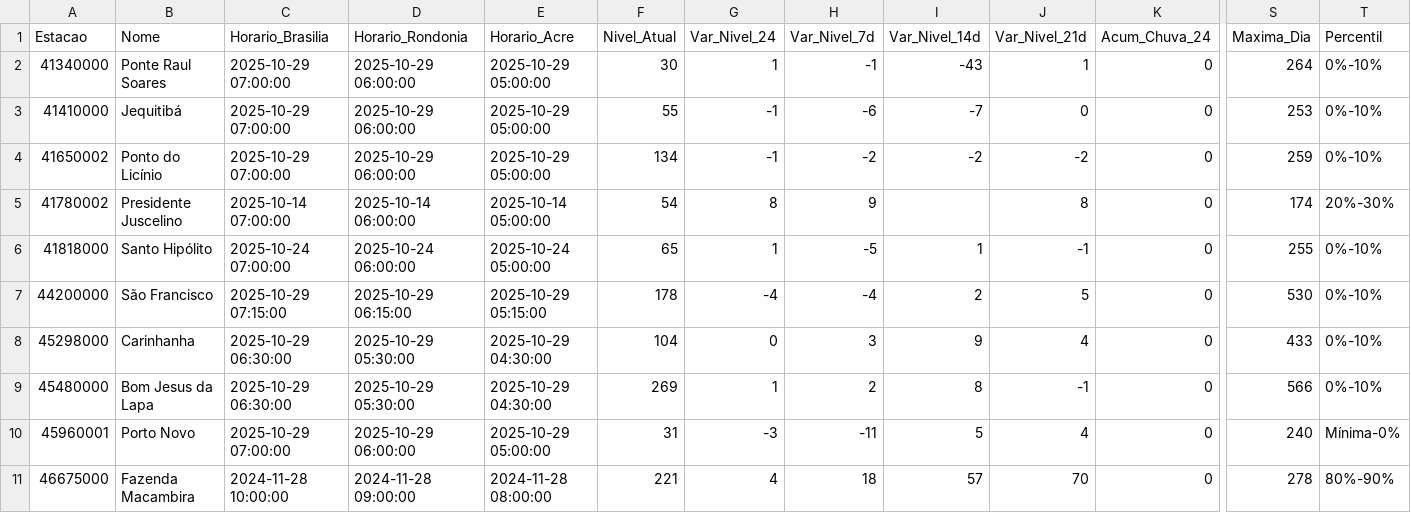
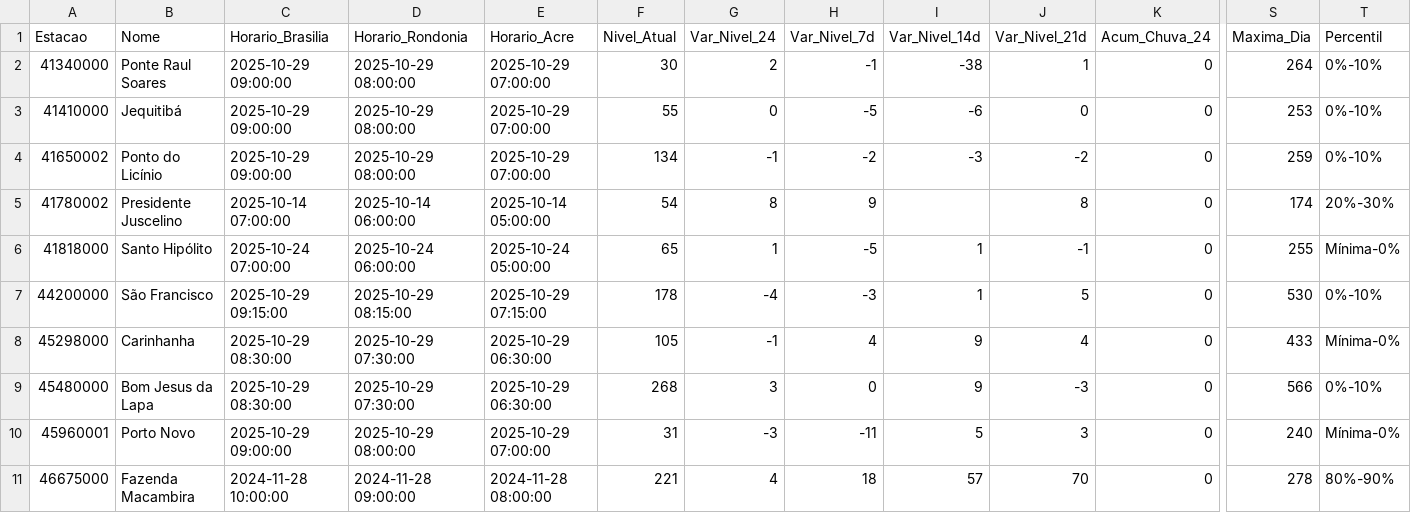
Before and after one commit to brunagamancio/sah, a CSV file: tabelas/Tabela_SaoFrancisco.csv, drawn as a sheet; only a part is shown, gaps mark what is left out; the diff covers the shown part only; the diff names each change by its address in the sheet, - before the commit and + after, or states it on an @@ line.

Commit message:
As pastas atualizaram automaticamente - 2025-10-29 11:03

```diff
--- a/tabelas/Tabela_SaoFrancisco.csv
+++ b/tabelas/Tabela_SaoFrancisco.csv
-C2:C4 (Horario_Brasilia): 2025-10-29 07:00:00
+C2:C4 (Horario_Brasilia): 2025-10-29 09:00:00
-D2:D4 (Horario_Rondonia): 2025-10-29 06:00:00
+D2:D4 (Horario_Rondonia): 2025-10-29 08:00:00
-E2:E4 (Horario_Acre): 2025-10-29 05:00:00
+E2:E4 (Horario_Acre): 2025-10-29 07:00:00
-G2 (Var_Nivel_24): 1
+G2 (Var_Nivel_24): 2
-I2 (Var_Nivel_14d): -43
+I2 (Var_Nivel_14d): -38
-G3 (Var_Nivel_24): -1
+G3 (Var_Nivel_24): 0
-H3 (Var_Nivel_7d): -6
+H3 (Var_Nivel_7d): -5
-I3 (Var_Nivel_14d): -7
+I3 (Var_Nivel_14d): -6
-I4 (Var_Nivel_14d): -2
+I4 (Var_Nivel_14d): -3
-T6 (Percentil): 0%-10%
+T6 (Percentil): Mínima-0%
-C7 (Horario_Brasilia): 2025-10-29 07:15:00
+C7 (Horario_Brasilia): 2025-10-29 09:15:00
-D7 (Horario_Rondonia): 2025-10-29 06:15:00
+D7 (Horario_Rondonia): 2025-10-29 08:15:00
-E7 (Horario_Acre): 2025-10-29 05:15:00
+E7 (Horario_Acre): 2025-10-29 07:15:00
-H7 (Var_Nivel_7d): -4
+H7 (Var_Nivel_7d): -3
-I7 (Var_Nivel_14d): 2
+I7 (Var_Nivel_14d): 1
-C8:C9 (Horario_Brasilia): 2025-10-29 06:30:00
+C8:C9 (Horario_Brasilia): 2025-10-29 08:30:00
-D8:D9 (Horario_Rondonia): 2025-10-29 05:30:00
+D8:D9 (Horario_Rondonia): 2025-10-29 07:30:00
-E8:E9 (Horario_Acre): 2025-10-29 04:30:00
+E8:E9 (Horario_Acre): 2025-10-29 06:30:00
-F8 (Nivel_Atual): 104
+F8 (Nivel_Atual): 105
-G8 (Var_Nivel_24): 0
+G8 (Var_Nivel_24): -1
-H8 (Var_Nivel_7d): 3
+H8 (Var_Nivel_7d): 4
-T8 (Percentil): 0%-10%
+T8 (Percentil): Mínima-0%
-F9 (Nivel_Atual): 269
+F9 (Nivel_Atual): 268
-G9 (Var_Nivel_24): 1
+G9 (Var_Nivel_24): 3
-H9 (Var_Nivel_7d): 2
+H9 (Var_Nivel_7d): 0
-I9 (Var_Nivel_14d): 8
+I9 (Var_Nivel_14d): 9
-J9 (Var_Nivel_21d): -1
+J9 (Var_Nivel_21d): -3
-C10 (Horario_Brasilia): 2025-10-29 07:00:00
+C10 (Horario_Brasilia): 2025-10-29 09:00:00
-D10 (Horario_Rondonia): 2025-10-29 06:00:00
+D10 (Horario_Rondonia): 2025-10-29 08:00:00
-E10 (Horario_Acre): 2025-10-29 05:00:00
+E10 (Horario_Acre): 2025-10-29 07:00:00
-J10 (Var_Nivel_21d): 4
+J10 (Var_Nivel_21d): 3
```
Also changed, not shown: 14 edited cells elsewhere in this file, tabelas/Tabela_Acre.csv, tabelas/Tabela_Cai.csv, 40 other files.
